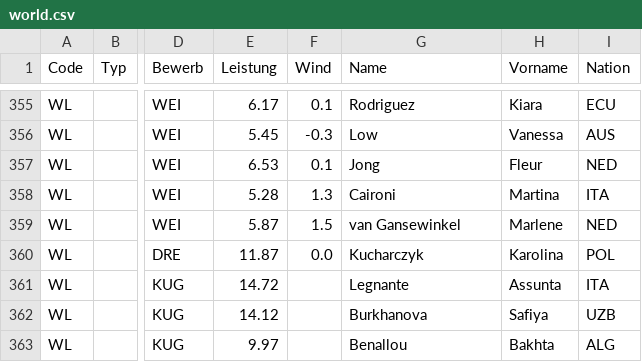
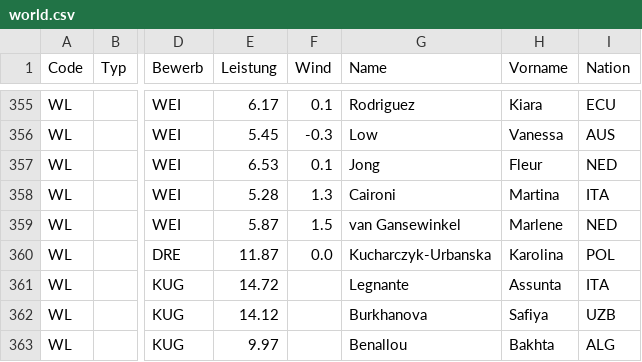
Before and after one commit to nimarion/para-records, a CSV file: leads/world.csv, drawn as a sheet; only a part is shown, gaps mark what is left out; the diff names each change by its address in the sheet, - before the commit and + after, or states it on an @@ line.

```diff
--- a/leads/world.csv
+++ b/leads/world.csv
-G360 (Name): Kucharczyk
+G360 (Name): Kucharczyk-Urbanska
```
Also changed, not shown: leads/europe.csv, records/europe.csv, 2 other files.
